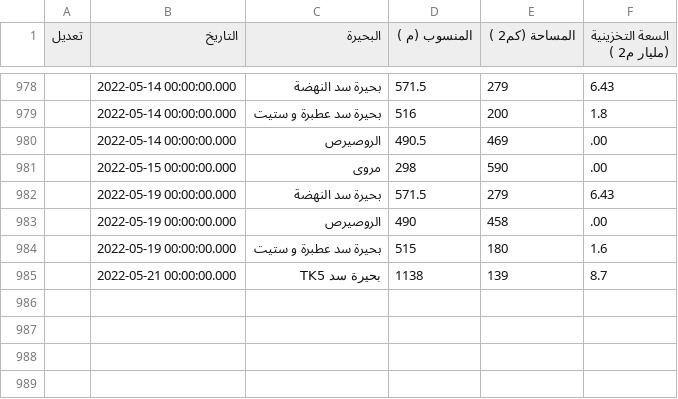
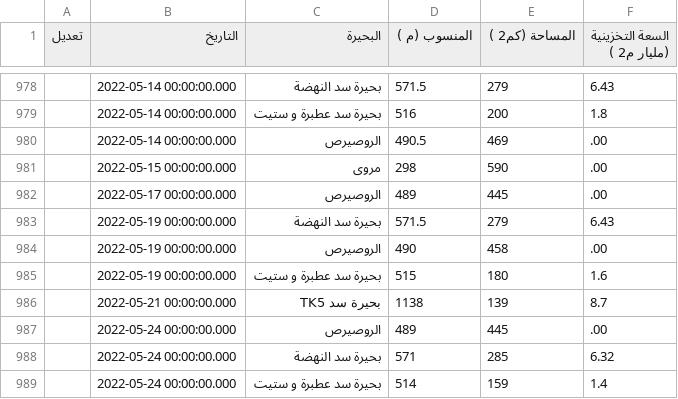
Before and after one commit to hosamn/NFC, a CSV file: data/Damlakes.csv, drawn as a sheet; only a part is shown, gaps mark what is left out; the diff names each change by its address in the sheet, - before the commit and + after, or states it on an @@ line.

```diff
--- a/data/Damlakes.csv
+++ b/data/Damlakes.csv
+row 982:  | 2022-05-17 00:00:00.000 | الروصيرص | 489 | 445 | .00
+row 987:  | 2022-05-24 00:00:00.000 | الروصيرص | 489 | 445 | .00
+row 988:  | 2022-05-24 00:00:00.000 | بحيرة سد النهضة | 571 | 285 | 6.32
+row 989:  | 2022-05-24 00:00:00.000 | بحيرة سد عطبرة و ستيت | 514 | 159 | 1.4
```
Also changed, not shown: data/Toshka.csv, data/hydroprd_L_victoria.csv, 21 other files.
